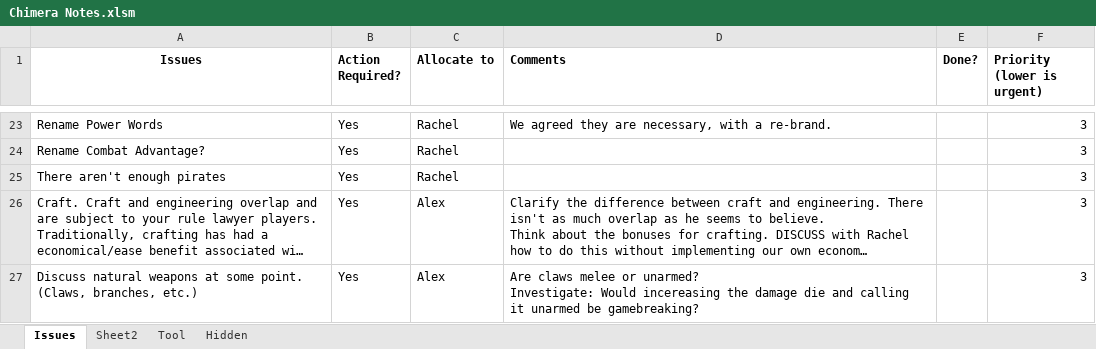
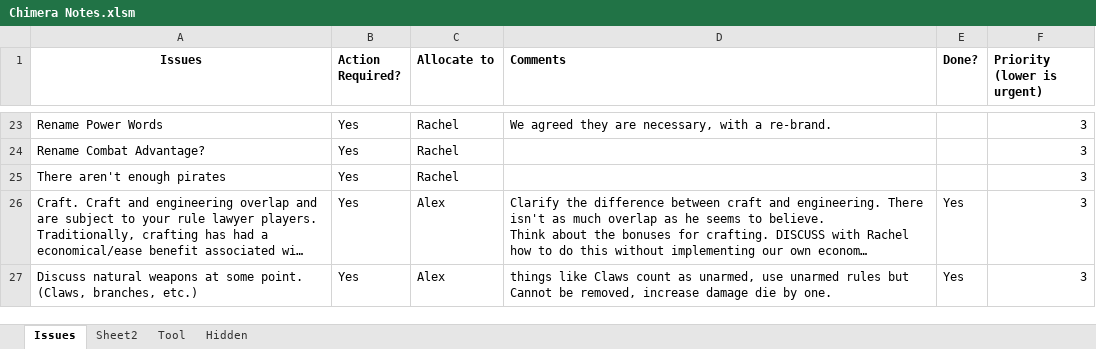
Before and after one commit to asr1/ChimeraRPG, an Excel workbook: TODO/Chimera Notes.xlsm, sheet Issues, drawn as a sheet; only a part is shown, gaps mark what is left out; long unchanged cells end in …; values as stored, in another font and other column widths than the file's, no borders; ↵ is a line break in a cell; the diff covers the shown part only; the diff names each change by its address in the sheet, - before the commit and + after, or states it on an @@ line.

Commit message:
A lot happened here. Updated index, added new setting, closed a ton of issues. Been offline for a few 24s, can't be more specific. Lots of changes.

```diff
--- a/TODO/Chimera Notes.xlsm (sheet Issues)
+++ b/TODO/Chimera Notes.xlsm (sheet Issues)
-E26:E27 (Done?): (empty)
+E26:E27 (Done?): Yes
-D27 (Comments): Are claws melee or unarmed? ↵ Investigate: Would incereasing the damage die and calling it unarmed be gamebreaking?
+D27 (Comments): things like Claws count as unarmed, use unarmed rules but ↵ Cannot be removed, increase damage die by one.
```
Also changed, not shown: 1 added row and 6 edited cells elsewhere in this sheet, charts or pictures, 3 other files.
